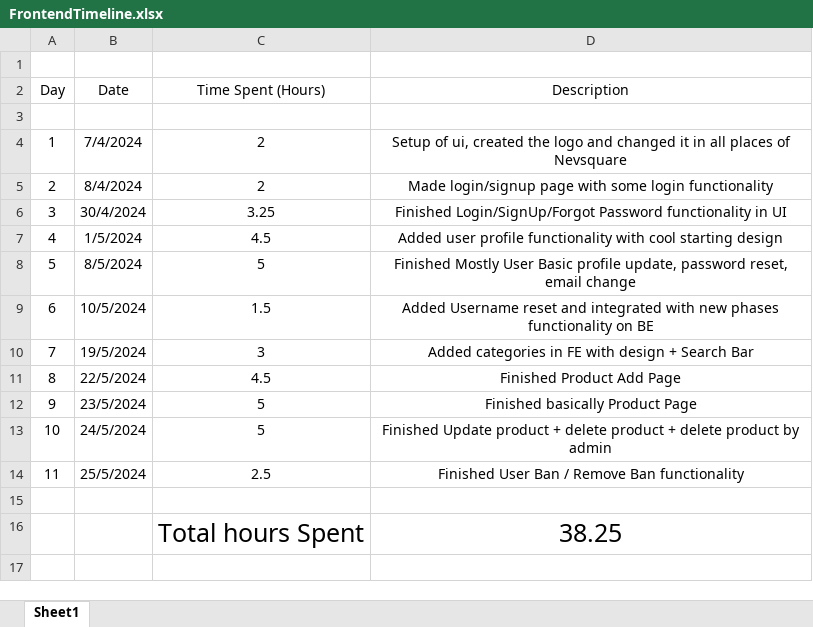
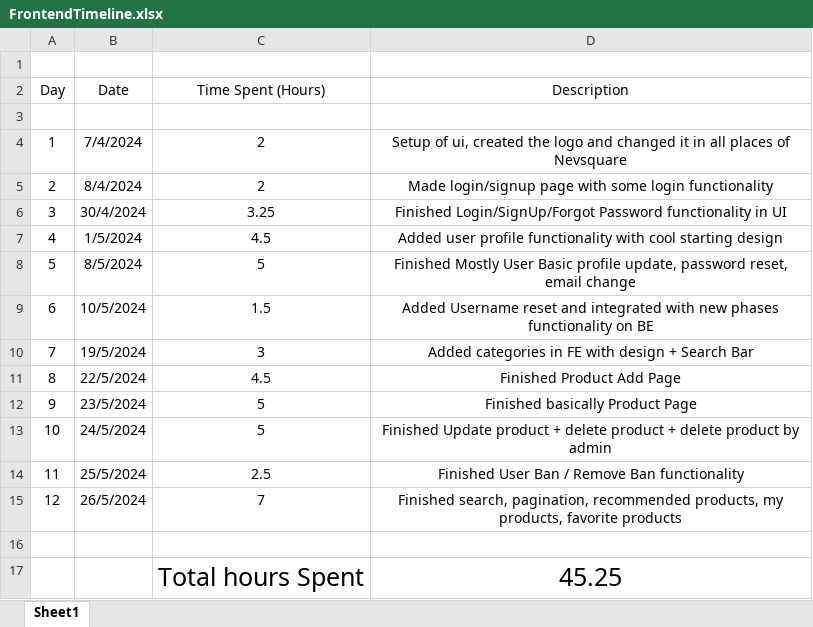
Before and after one commit to AlexandruOlteanu/SwapIt, an Excel workbook: files/documentation/FrontendTimeline.xlsx, sheet Sheet1, drawn as a sheet; values as stored, in another font and other column widths than the file's, no borders; addresses are those after the commit; the diff names each change by its address in the sheet, - before the commit and + after, or states it on an @@ line.

Commit message:
Finished search, pagination, recommended products, my products, favorite products

```diff
--- a/files/documentation/FrontendTimeline.xlsx (sheet Sheet1)
+++ b/files/documentation/FrontendTimeline.xlsx (sheet Sheet1)
+row 15: 12 | 26/5/2024 | 7 | Finished search, pagination, recommended products, my products, favorite products
-D17 (Description): 38.25
+D17 (Description): 45.25
```
Also changed, not shown: files/documentation/Frontend Functionalities.xlsx, 21 other files.
